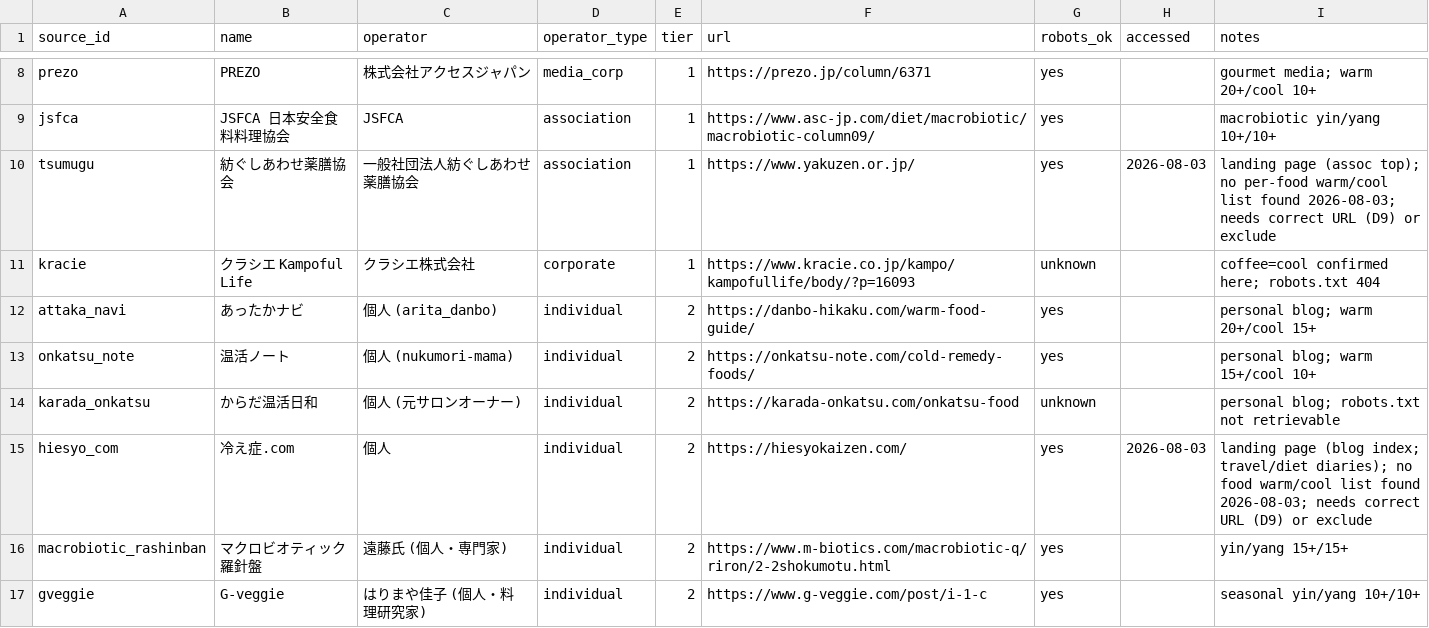
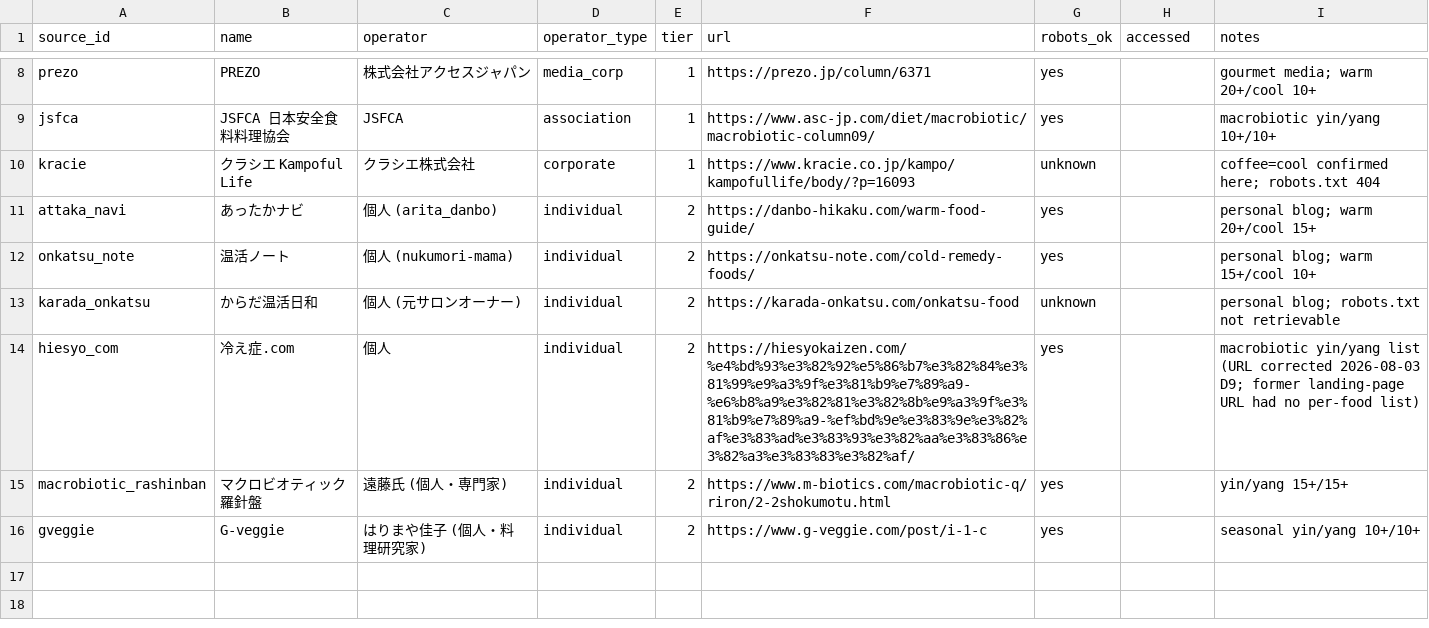
Before and after one commit to rehabilitation-collaboration/warming-cooling-foods, a CSV file: data/sources.csv, drawn as a sheet; only a part is shown, gaps mark what is left out.

```diff
--- a/data/sources.csv
+++ b/data/sources.csv
@@ -9,3 +9,2 @@ prezo,PREZO,株式会社アクセスジャパン,media_corp,1,https://prezo.jp/c
 jsfca,JSFCA 日本安全食料料理協会,JSFCA,association,1,https://www.asc-jp.com/diet/macrobiotic/macrobiotic-column09/,yes,,macrobiotic yin/yang 10+/10+
-tsumugu,紡ぐしあわせ薬膳協会,一般社団法人紡ぐしあわせ薬膳協会,association,1,https://www.yakuzen.or.jp/,yes,2026-08-03,landing page (assoc top); no per-food warm/cool list found 2026-08-03; needs correct URL (D9) or exclude
 kracie,クラシエ Kampoful Life,クラシエ株式会社,corporate,1,https://www.kracie.co.jp/kampo/kampofullife/body/?p=16093,unknown,,coffee=cool confirmed here; robots.txt 404
@@ -14,3 +13,3 @@ onkatsu_note,温活ノート,個人 (nukumori-mama),individual,2,https://onkatsu
 karada_onkatsu,からだ温活日和,個人 (元サロンオーナー),individual,2,https://karada-onkatsu.com/onkatsu-food,unknown,,personal blog; robots.txt not retrievable
-hiesyo_com,冷え症.com,個人,individual,2,https://hiesyokaizen.com/,yes,2026-08-03,landing page (blog index; travel/diet diaries); no food warm/cool list found 2026-08-03; needs correct URL (D9) or exclude
+hiesyo_com,冷え症.com,個人,individual,2,https://hiesyokaizen.com/%e4%bd%93%e3%82%92%e5%86%b7%e3%82%84%e3%81%99%e9%a3%9f%e3%81%b9%e7%89%a9-%e6%b8%a9%e3%82%81%e3%82%8b%e9%a3%9f%e3%81%b9%e7%89%a9-%ef%bd%9e%e3%83%9e%e3%82%af%e3%83%ad%e3%83%93%e3%82%aa%e3%83%86%e3%82%a3%e3%83%83%e3%82%af/,yes,,macrobiotic yin/yang list (URL corrected 2026-08-03 D9; former landing-page URL had no per-food list)
 macrobiotic_rashinban,マクロビオティック羅針盤,遠藤氏 (個人・専門家),individual,2,https://www.m-biotics.com/macrobiotic-q/riron/2-2shokumotu.html,yes,,yin/yang 15+/15+
```
Also changed, not shown: 1 other file.
